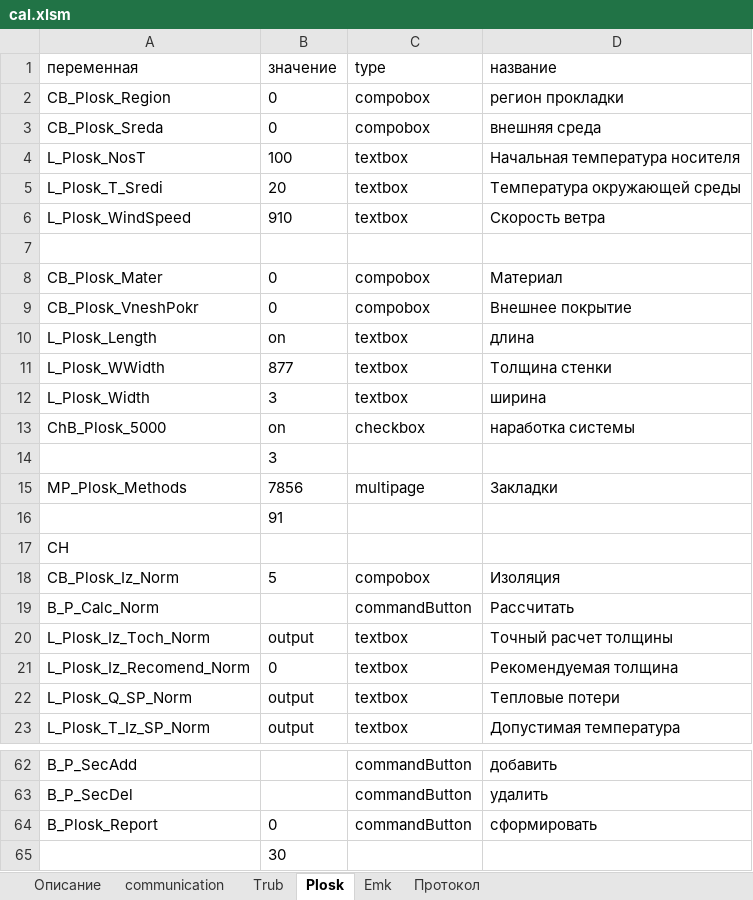
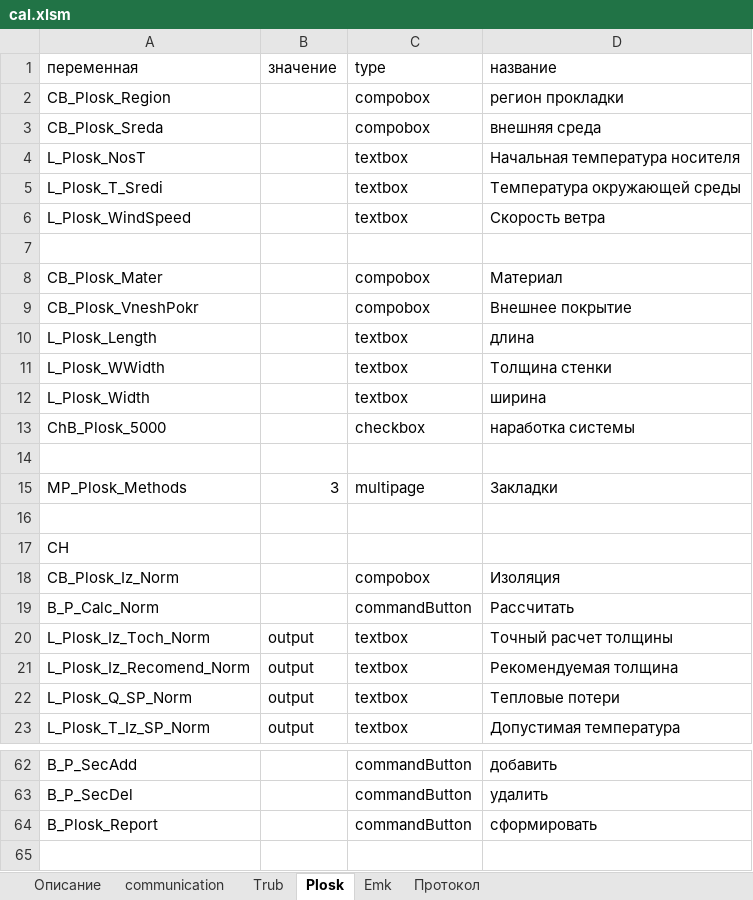
Before and after one commit to Cheltsov/paroc, an Excel workbook: media/cal.xlsm, sheet Plosk, drawn as a sheet; only a part is shown, gaps mark what is left out; values as stored, in another font and other column widths than the file's, no borders; the diff covers the shown part only; the diff names each change by its address in the sheet, - before the commit and + after, or states it on an @@ line.

```diff
--- a/media/cal.xlsm (sheet Plosk)
+++ b/media/cal.xlsm (sheet Plosk)
-B2:B3: 0
+B2:B3: (empty)
-B4: 100
+B4: (empty)
-B5: 20
+B5: (empty)
-B6: 910
+B6: (empty)
-B8:B9: 0
+B8:B9: (empty)
-B10: on
+B10: (empty)
-B11: 877
+B11: (empty)
-B12: 3
+B12: (empty)
-B13: on
+B13: (empty)
-B14: 3
+B14: (empty)
-B15: 7856
+B15: 3
-B16: 91
+B16: (empty)
-B18: 5
+B18: (empty)
-B21: 0
+B21: output
-B64: 0
+B64: (empty)
-row 65:  | 30
```
Also changed, not shown: 11 edited cells elsewhere in this sheet, sheet Протокол, sheet communication, sheet Trub, charts or pictures, 12 other files.
